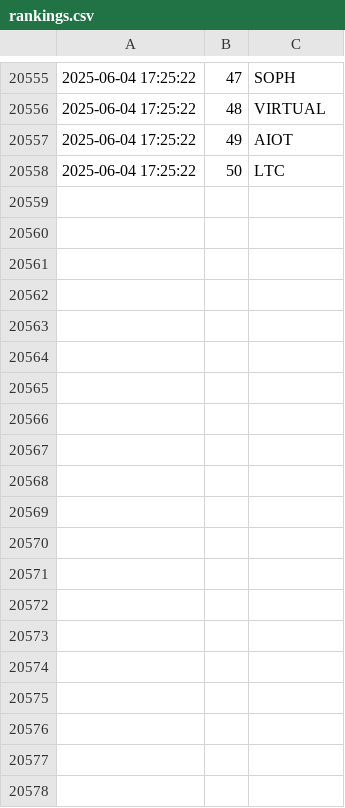
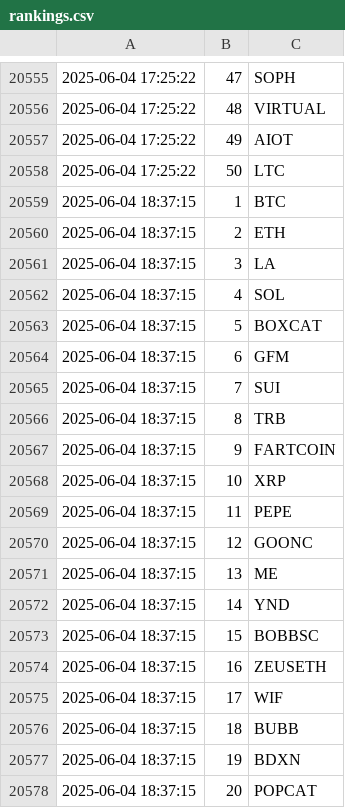
Before and after one commit to jan-mon/mexcrank, a CSV file: rankings.csv, drawn as a sheet; only a part is shown, gaps mark what is left out; the diff covers the shown part only; the diff names each change by its address in the sheet, - before the commit and + after, or states it on an @@ line.

```diff
--- a/rankings.csv
+++ b/rankings.csv
+row 20559: 2025-06-04 18:37:15 | 1 | BTC
+row 20560: 2025-06-04 18:37:15 | 2 | ETH
+row 20561: 2025-06-04 18:37:15 | 3 | LA
+row 20562: 2025-06-04 18:37:15 | 4 | SOL
+row 20563: 2025-06-04 18:37:15 | 5 | BOXCAT
+row 20564: 2025-06-04 18:37:15 | 6 | GFM
+row 20565: 2025-06-04 18:37:15 | 7 | SUI
+row 20566: 2025-06-04 18:37:15 | 8 | TRB
+row 20567: 2025-06-04 18:37:15 | 9 | FARTCOIN
+row 20568: 2025-06-04 18:37:15 | 10 | XRP
+row 20569: 2025-06-04 18:37:15 | 11 | PEPE
+row 20570: 2025-06-04 18:37:15 | 12 | GOONC
+row 20571: 2025-06-04 18:37:15 | 13 | ME
+row 20572: 2025-06-04 18:37:15 | 14 | YND
+row 20573: 2025-06-04 18:37:15 | 15 | BOBBSC
+row 20574: 2025-06-04 18:37:15 | 16 | ZEUSETH
+row 20575: 2025-06-04 18:37:15 | 17 | WIF
+row 20576: 2025-06-04 18:37:15 | 18 | BUBB
+row 20577: 2025-06-04 18:37:15 | 19 | BDXN
+row 20578: 2025-06-04 18:37:15 | 20 | POPCAT
```
Also changed, not shown: 30 added rows elsewhere in this file.
